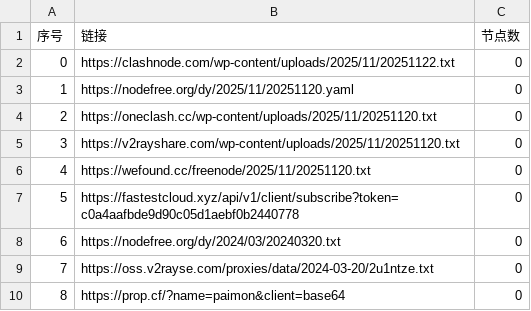
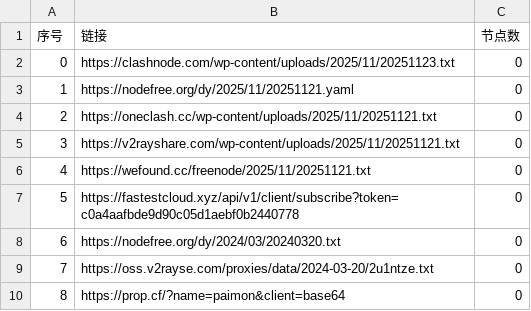
Before and after one commit to ligusx/Auto, a CSV file: list_result.csv, drawn as a sheet; only a part is shown.

```diff
--- a/list_result.csv
+++ b/list_result.csv
@@ -1,7 +1,7 @@
 序号,链接,节点数
-0,https://clashnode.com/wp-content/uploads/2025/11/20251122.txt,0
-1,https://nodefree.org/dy/2025/11/20251120.yaml,0
-2,https://oneclash.cc/wp-content/uploads/2025/11/20251120.txt,0
-3,https://v2rayshare.com/wp-content/uploads/2025/11/20251120.txt,0
-4,https://wefound.cc/freenode/2025/11/20251120.txt,0
+0,https://clashnode.com/wp-content/uploads/2025/11/20251123.txt,0
+1,https://nodefree.org/dy/2025/11/20251121.yaml,0
+2,https://oneclash.cc/wp-content/uploads/2025/11/20251121.txt,0
+3,https://v2rayshare.com/wp-content/uploads/2025/11/20251121.txt,0
+4,https://wefound.cc/freenode/2025/11/20251121.txt,0
 5,https://fastestcloud.xyz/api/v1/client/subscribe?token=c0a4aafbde9d90c05d1aebf0b2440778,0
```
Also changed, not shown: 2 other files.
